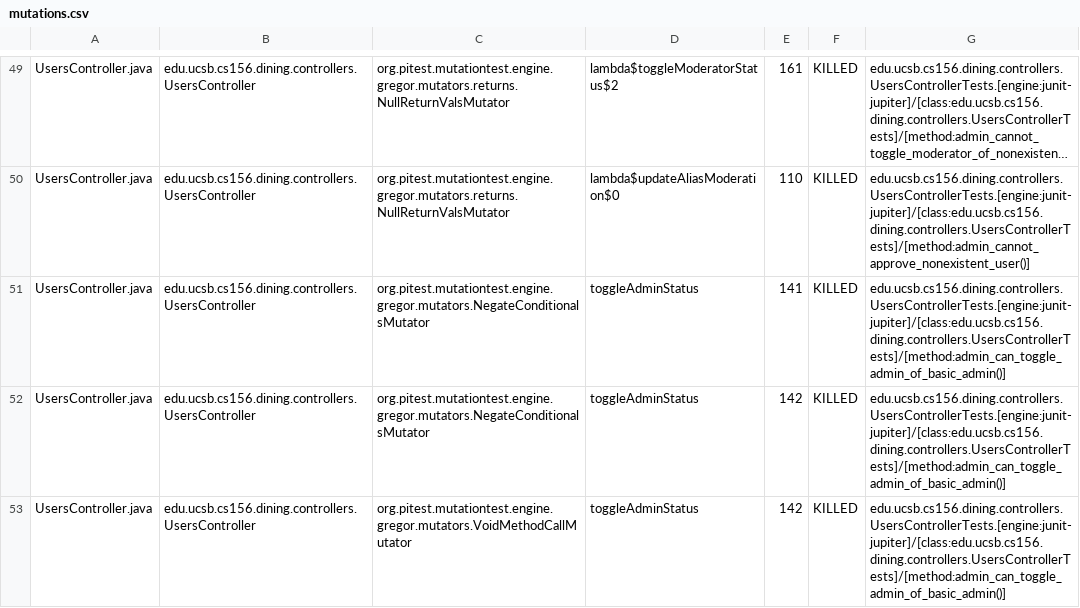
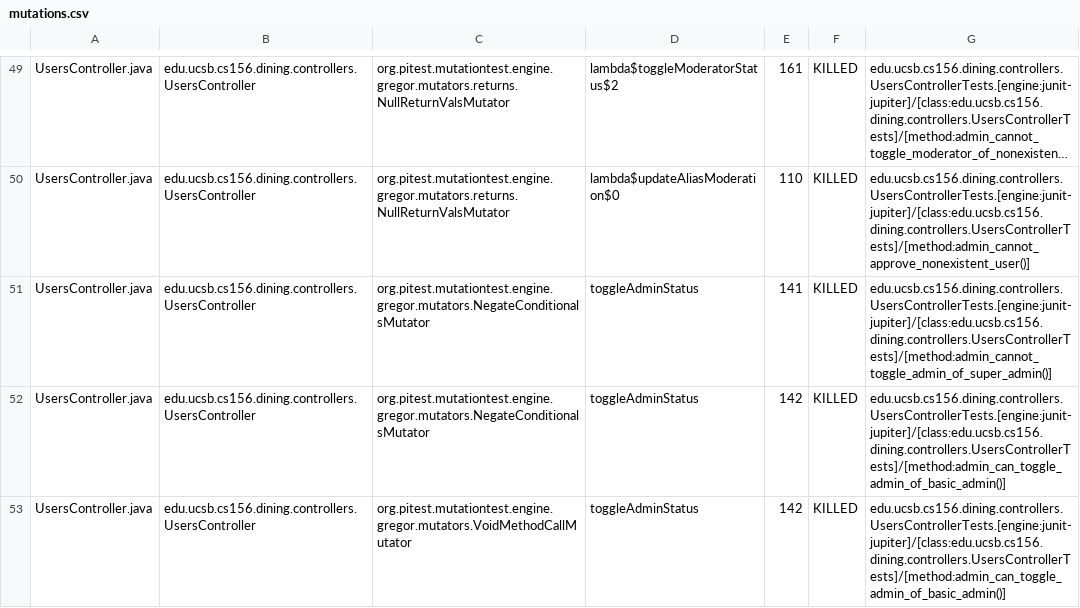
Before and after one commit to ucsb-cs156-f25/proj-dining-f25-08, a CSV file: prs/40/pitest/mutations.csv, drawn as a sheet; only a part is shown, gaps mark what is left out; long unchanged cells end in …; the diff covers the shown part only; the diff names each change by its address in the sheet, - before the commit and + after, or states it on an @@ line.

Commit message:
Deploying to gh-pages from @ ucsb-cs156-f25/proj-dining-f25-08@c74e9519475be8df59bd2459636e2d941af87cd6 🚀

```diff
--- a/prs/40/pitest/mutations.csv
+++ b/prs/40/pitest/mutations.csv
-G51: edu.ucsb.cs156.dining.controllers.UsersControllerTests.[engine:junit-jupiter]/[class:edu.ucsb.cs156.dining.controllers.UsersControllerTests]/[method:admin_can_toggle_admin_of_basic_admin()]
+G51: edu.ucsb.cs156.dining.controllers.UsersControllerTests.[engine:junit-jupiter]/[class:edu.ucsb.cs156.dining.controllers.UsersControllerTests]/[method:admin_cannot_toggle_admin_of_super_admin()]
```
Also changed, not shown: 18 edited cells elsewhere in this file, 17 other files.
